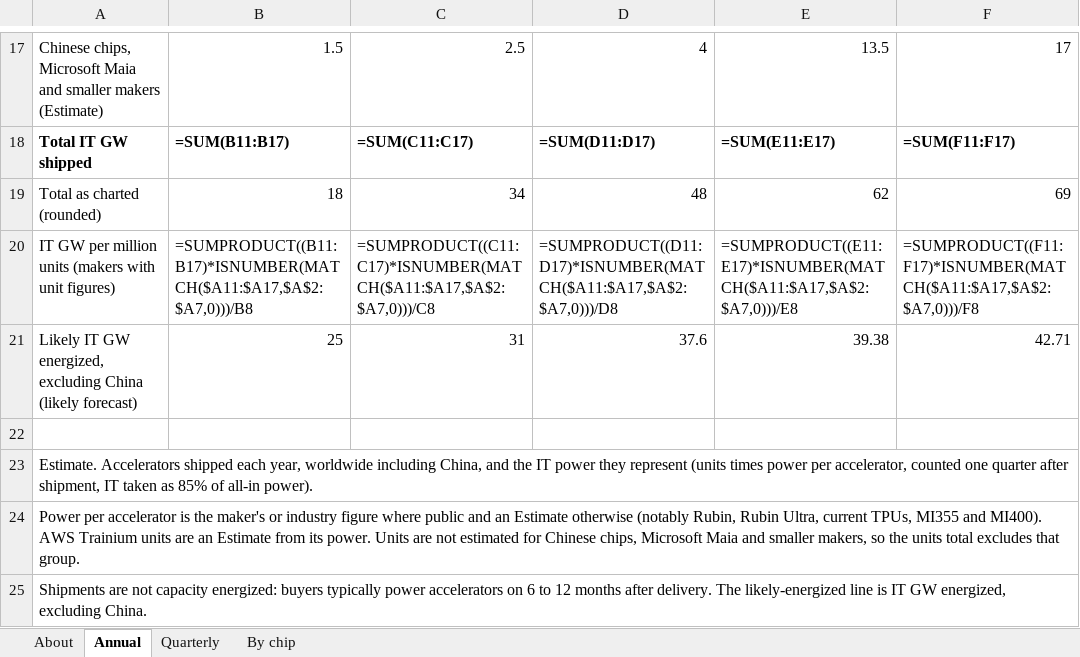
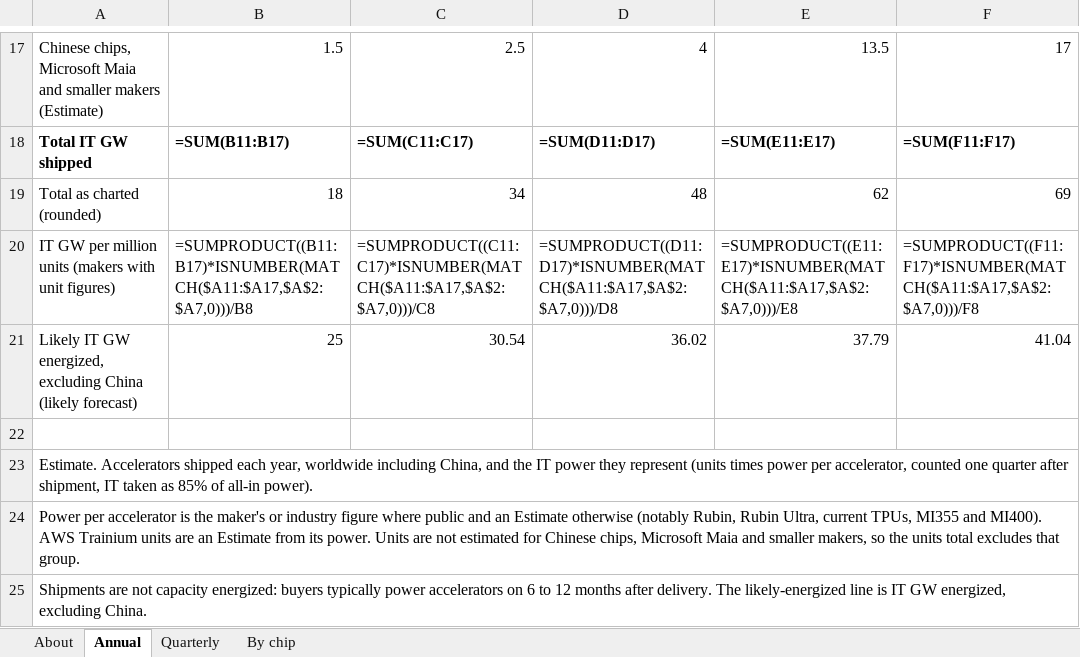
Before and after one commit to bernardhaswell/dcbuildsio, an Excel workbook: data/accelerator-shipments.xlsx, sheet Annual, drawn as a sheet; only a part is shown, gaps mark what is left out; values as stored, in another font and other column widths than the file's, no borders; formulas without a stored value are shown as written; the diff names each change by its address in the sheet, - before the commit and + after, or states it on an @@ line.

```diff
--- a/data/accelerator-shipments.xlsx (sheet Annual)
+++ b/data/accelerator-shipments.xlsx (sheet Annual)
-C21: 31
+C21: 30.54
-D21: 37.6
+D21: 36.02
-E21: 39.38
+E21: 37.79
-F21: 42.71
+F21: 41.04
```
Also changed, not shown: data/likely-energized-by-site.xlsx, 5 other files.
